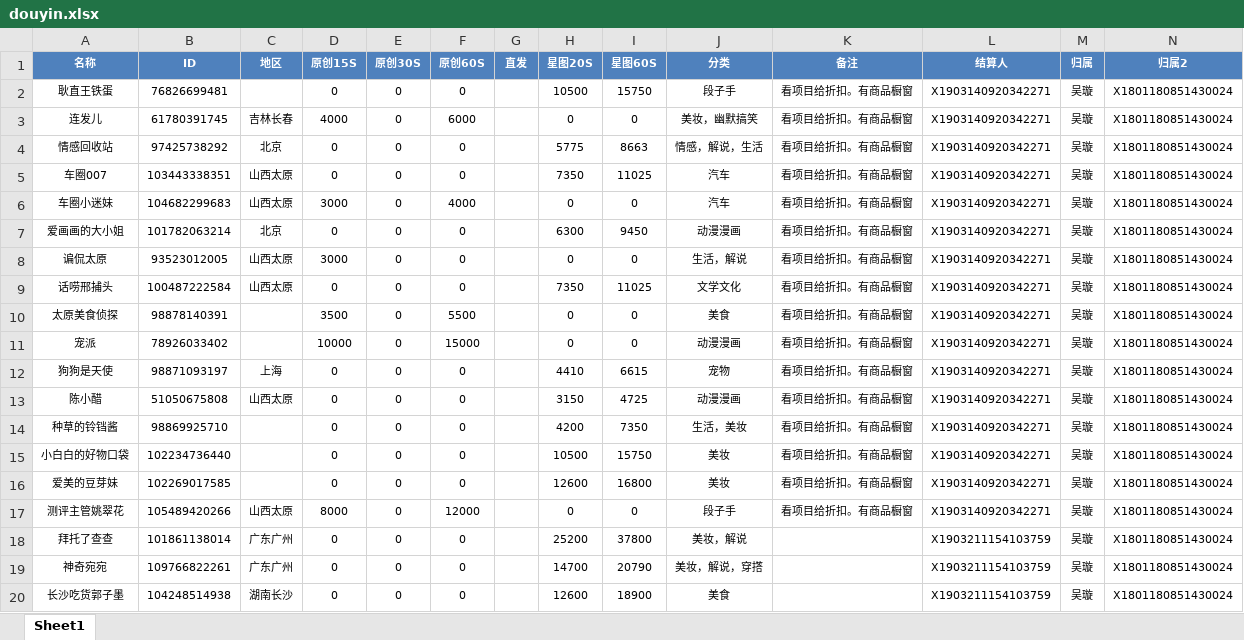
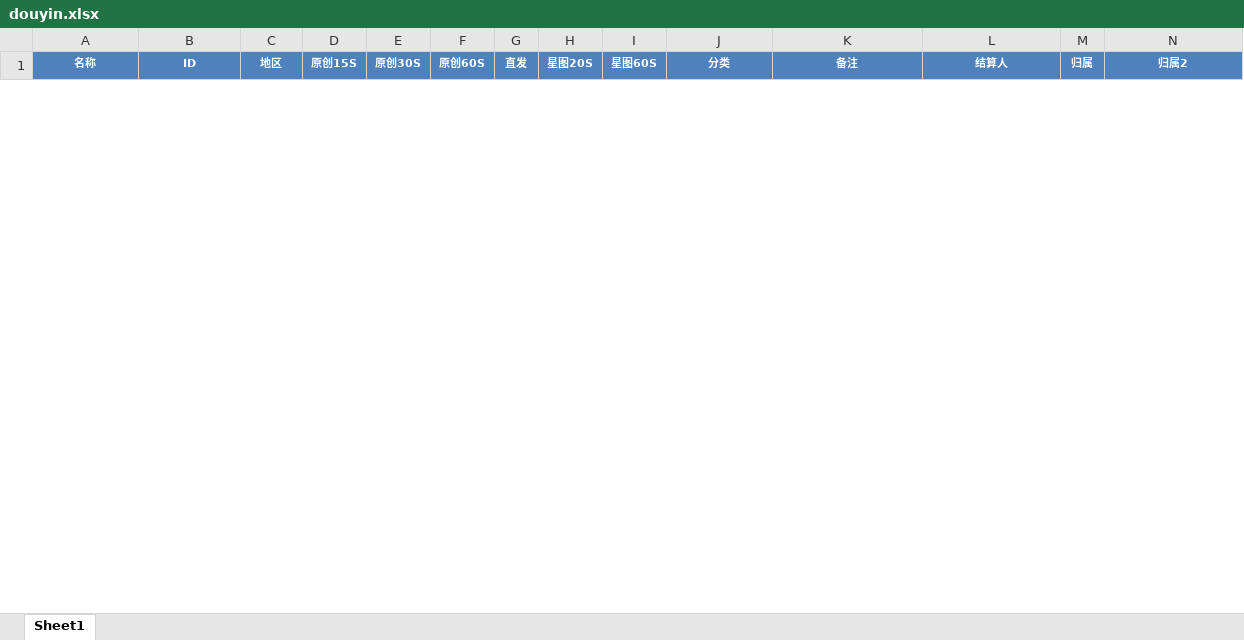
Before and after one commit to radtek/AdaSystem, an Excel workbook: Ada.Web/upload/douyin.xlsx, sheet Sheet1, drawn as a sheet; only a part is shown; values as stored, in another font and other column widths than the file's, no borders; removed rows and columns are numbered as before the commit, all else as after; the diff covers the shown part only; the diff names each change by its address in the sheet, - before the commit and + after, or states it on an @@ line.

```diff
--- a/Ada.Web/upload/douyin.xlsx (sheet Sheet1)
+++ b/Ada.Web/upload/douyin.xlsx (sheet Sheet1)
-row 2: 耿直王铁蛋 | 76826699481 |  | 0 | 0 | 0 |  | 10500 | 15750 | 段子手 | 看项目给折扣。有商品橱窗 | X1903140920342271 | 吴璇 | X1801180851430024
-row 3: 连发儿 | 61780391745 | 吉林长春 | 4000 | 0 | 6000 |  | 0 | 0 | 美妆，幽默搞笑 | 看项目给折扣。有商品橱窗 | X1903140920342271 | 吴璇 | X1801180851430024
-row 4: 情感回收站 | 97425738292 | 北京 | 0 | 0 | 0 |  | 5775 | 8663 | 情感，解说，生活 | 看项目给折扣。有商品橱窗 | X1903140920342271 | 吴璇 | X1801180851430024
-row 5: 车圈007 | 103443338351 | 山西太原 | 0 | 0 | 0 |  | 7350 | 11025 | 汽车 | 看项目给折扣。有商品橱窗 | X1903140920342271 | 吴璇 | X1801180851430024
-row 6: 车圈小迷妹 | 104682299683 | 山西太原 | 3000 | 0 | 4000 |  | 0 | 0 | 汽车 | 看项目给折扣。有商品橱窗 | X1903140920342271 | 吴璇 | X1801180851430024
-row 7: 爱画画的大小姐 | 101782063214 | 北京 | 0 | 0 | 0 |  | 6300 | 9450 | 动漫漫画 | 看项目给折扣。有商品橱窗 | X1903140920342271 | 吴璇 | X1801180851430024
-row 8: 谝侃太原 | 93523012005 | 山西太原 | 3000 | 0 | 0 |  | 0 | 0 | 生活，解说 | 看项目给折扣。有商品橱窗 | X1903140920342271 | 吴璇 | X1801180851430024
-row 9: 话唠邢捕头 | 100487222584 | 山西太原 | 0 | 0 | 0 |  | 7350 | 11025 | 文学文化 | 看项目给折扣。有商品橱窗 | X1903140920342271 | 吴璇 | X1801180851430024
-row 10: 太原美食侦探 | 98878140391 |  | 3500 | 0 | 5500 |  | 0 | 0 | 美食 | 看项目给折扣。有商品橱窗 | X1903140920342271 | 吴璇 | X1801180851430024
-row 11: 宠派 | 78926033402 |  | 10000 | 0 | 15000 |  | 0 | 0 | 动漫漫画 | 看项目给折扣。有商品橱窗 | X1903140920342271 | 吴璇 | X1801180851430024
-row 12: 狗狗是天使 | 98871093197 | 上海 | 0 | 0 | 0 |  | 4410 | 6615 | 宠物 | 看项目给折扣。有商品橱窗 | X1903140920342271 | 吴璇 | X1801180851430024
-row 13: 陈小醋 | 51050675808 | 山西太原 | 0 | 0 | 0 |  | 3150 | 4725 | 动漫漫画 | 看项目给折扣。有商品橱窗 | X1903140920342271 | 吴璇 | X1801180851430024
-row 14: 种草的铃铛酱 | 98869925710 |  | 0 | 0 | 0 |  | 4200 | 7350 | 生活，美妆 | 看项目给折扣。有商品橱窗 | X1903140920342271 | 吴璇 | X1801180851430024
-row 15: 小白白的好物口袋 | 102234736440 |  | 0 | 0 | 0 |  | 10500 | 15750 | 美妆 | 看项目给折扣。有商品橱窗 | X1903140920342271 | 吴璇 | X1801180851430024
-row 16: 爱美的豆芽妹 | 102269017585 |  | 0 | 0 | 0 |  | 12600 | 16800 | 美妆 | 看项目给折扣。有商品橱窗 | X1903140920342271 | 吴璇 | X1801180851430024
-row 17: 测评主管姚翠花 | 105489420266 | 山西太原 | 8000 | 0 | 12000 |  | 0 | 0 | 段子手 | 看项目给折扣。有商品橱窗 | X1903140920342271 | 吴璇 | X1801180851430024
-row 18: 拜托了查查 | 101861138014 | 广东广州 | 0 | 0 | 0 |  | 25200 | 37800 | 美妆，解说 |  | X1903211154103759 | 吴璇 | X1801180851430024
-row 19: 神奇宛宛 | 109766822261 | 广东广州 | 0 | 0 | 0 |  | 14700 | 20790 | 美妆，解说，穿撘 |  | X1903211154103759 | 吴璇 | X1801180851430024
-row 20: 长沙吃货郭子墨 | 104248514938 | 湖南长沙 | 0 | 0 | 0 |  | 12600 | 18900 | 美食 |  | X1903211154103759 | 吴璇 | X1801180851430024
```
Also changed, not shown: 47 added rows and 10 removed rows elsewhere in this sheet, Ada.Web/upload/bilibili.xlsx, Ada.Web/upload/weibo.xlsx, 8 other files.
